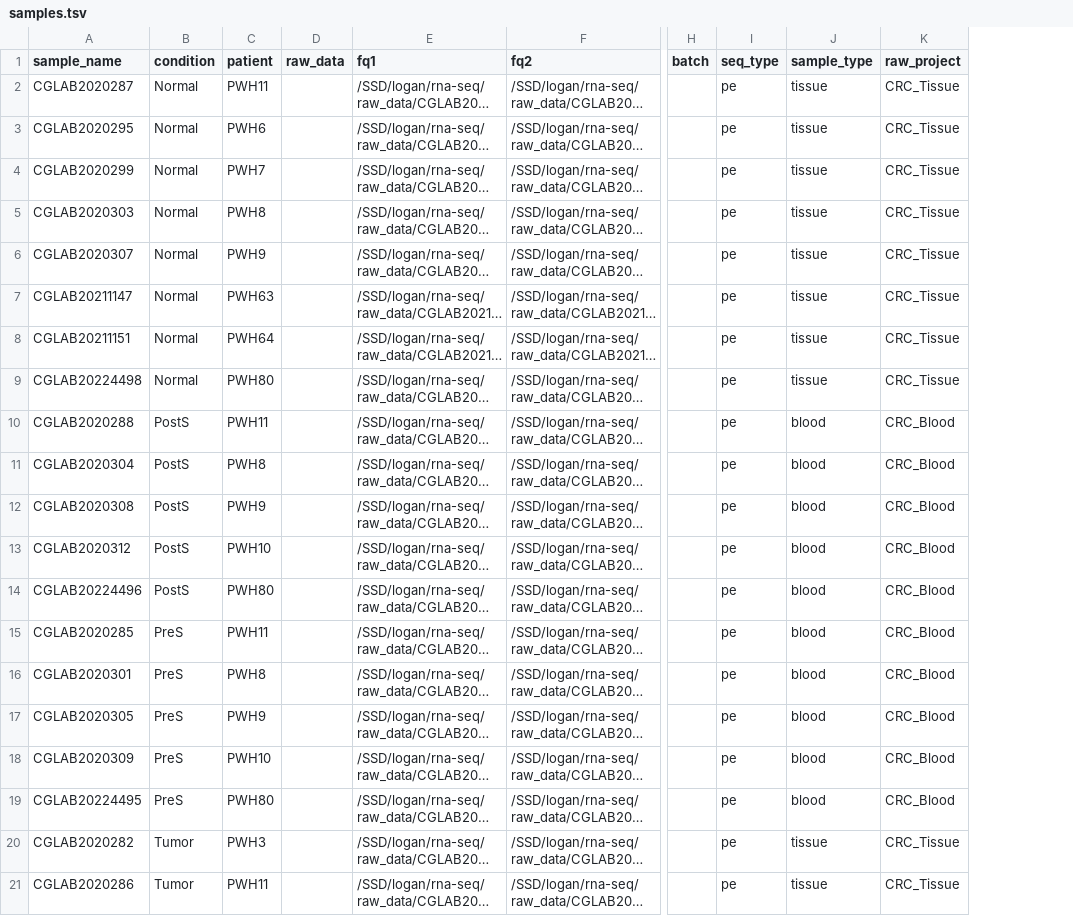
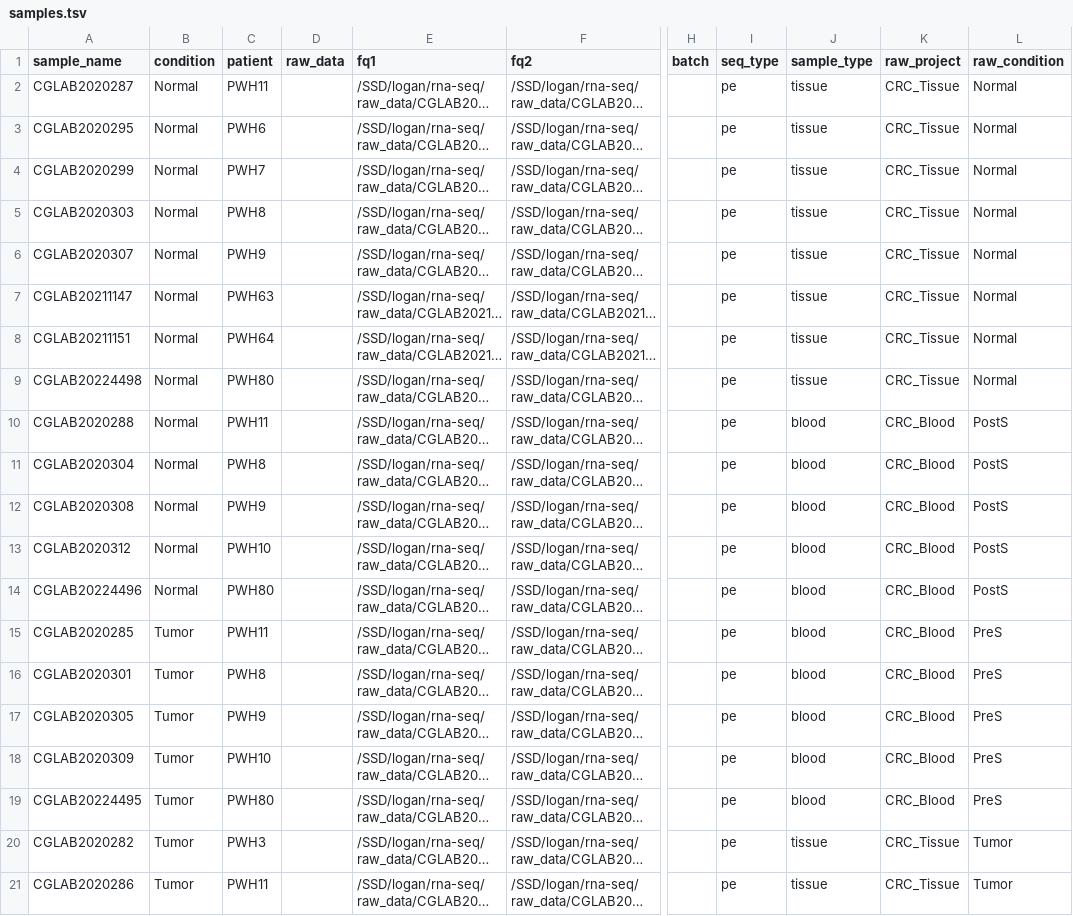
Before and after one commit to loganylchen/RNA-seq-analysis-pipeline, a TSV file: config/samples.tsv, drawn as a sheet; only a part is shown, gaps mark what is left out; long unchanged cells end in …; the diff names each change by its address in the sheet, - before the commit and + after, or states it on an @@ line.

Commit message:
fix: add missing 'raw_condition' column to samples.tsv

```diff
--- a/config/samples.tsv
+++ b/config/samples.tsv
+column L (raw_condition), rows 2-21: Normal | Normal | Normal | Normal | Normal | Normal | Normal | Normal | PostS | PostS | PostS | PostS | PostS | PreS | PreS | PreS | PreS | PreS | Tumor | Tumor
-B10:B14 (condition): PostS
+B10:B14 (condition): Normal
-B15:B19 (condition): PreS
+B15:B19 (condition): Tumor
```
